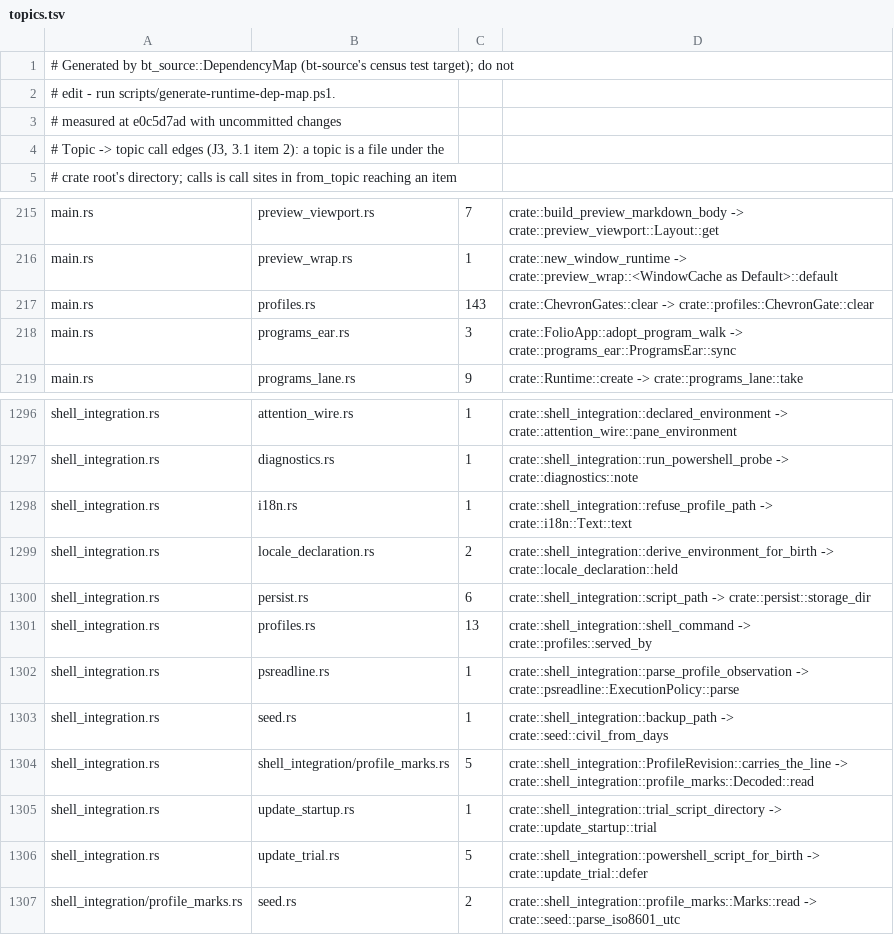
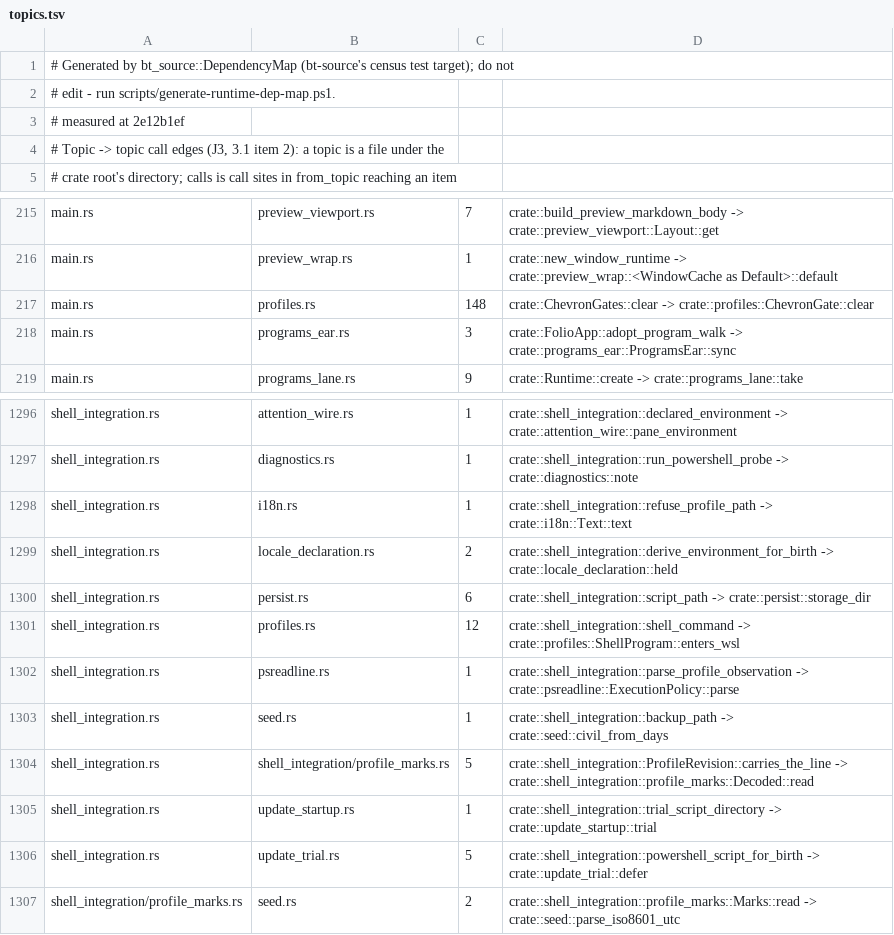
Before and after one commit to lulu-loopp/folio-terminal, a TSV file: docs/plans/design/runtime-dep-map/topics.tsv, drawn as a sheet; only a part is shown, gaps mark what is left out.

```diff
--- a/docs/plans/design/runtime-dep-map/topics.tsv
+++ b/docs/plans/design/runtime-dep-map/topics.tsv
@@ -2,3 +2,3 @@
 # edit - run scripts/generate-runtime-dep-map.ps1.
-# measured at e0c5d7ad with uncommitted changes
+# measured at 2e12b1ef
 # Topic -> topic call edges (J3, 3.1 item 2): a topic is a file under the
@@ -216,3 +216,3 @@ main.rs	preview_viewport.rs	7	crate::build_preview_markdown_body -> crate::previ
 main.rs	preview_wrap.rs	1	crate::new_window_runtime -> crate::preview_wrap::<WindowCache as Default>::default
-main.rs	profiles.rs	143	crate::ChevronGates::clear -> crate::profiles::ChevronGate::clear
+main.rs	profiles.rs	148	crate::ChevronGates::clear -> crate::profiles::ChevronGate::clear
 main.rs	programs_ear.rs	3	crate::FolioApp::adopt_program_walk -> crate::programs_ear::ProgramsEar::sync
@@ -1300,3 +1300,3 @@ shell_integration.rs	locale_declaration.rs	2	crate::shell_integration::derive_en
 shell_integration.rs	persist.rs	6	crate::shell_integration::script_path -> crate::persist::storage_dir
-shell_integration.rs	profiles.rs	13	crate::shell_integration::shell_command -> crate::profiles::served_by
+shell_integration.rs	profiles.rs	12	crate::shell_integration::shell_command -> crate::profiles::ShellProgram::enters_wsl
 shell_integration.rs	psreadline.rs	1	crate::shell_integration::parse_profile_observation -> crate::psreadline::ExecutionPolicy::parse
```
Also changed, not shown: docs/plans/design/runtime-dep-map/doors.tsv, docs/plans/design/runtime-dep-map/fields.tsv, 1 other file.
